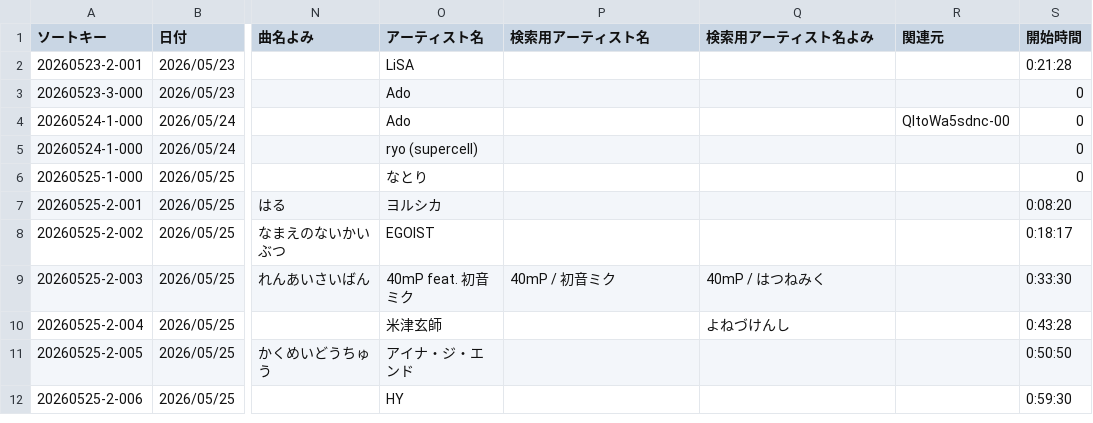
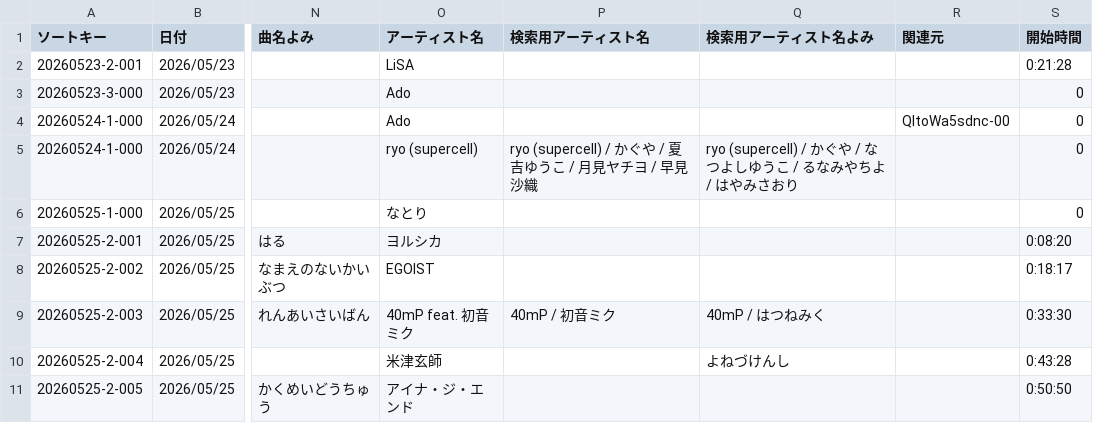
Before and after one commit to pollux1246/mirine-song-list, a CSV file: mirine_list.csv, drawn as a sheet; only a part is shown, gaps mark what is left out; the shorter side is filled out with more unchanged rows; the diff names each change by its address in the sheet, - before the commit and + after, or states it on an @@ line.

Commit message:
Expand artist search metadata
Add character and voice actor names to the searchable artist fields while keeping the displayed artist name unchanged.

```diff
--- a/mirine_list.csv
+++ b/mirine_list.csv
-P5 (検索用アーティスト名): (empty)
+P5 (検索用アーティスト名): ryo (supercell) / かぐや / 夏吉ゆうこ / 月見ヤチヨ / 早見沙織
-Q5 (検索用アーティスト名よみ): (empty)
+Q5 (検索用アーティスト名よみ): ryo (supercell) / かぐや / なつよしゆうこ / るなみやちよ / はやみさおり
```
